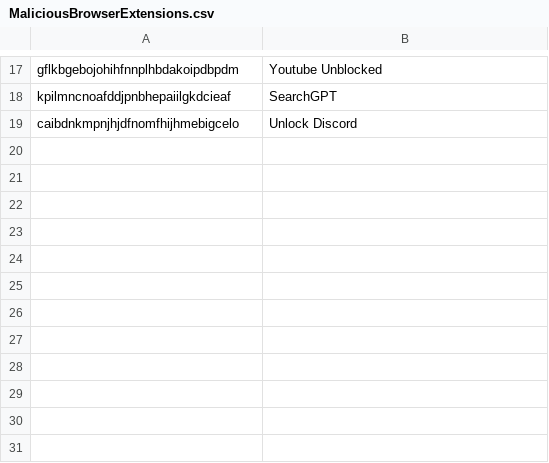
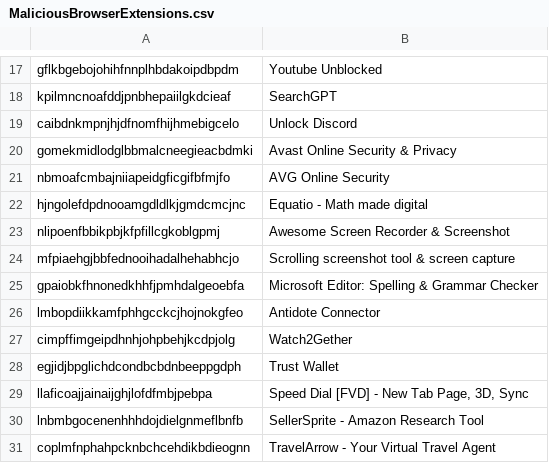
Before and after one commit to khaled180/Threar-Hunting-Rules, a CSV file: MaliciousBrowserExtensions.csv, drawn as a sheet; only a part is shown, gaps mark what is left out; the diff names each change by its address in the sheet, - before the commit and + after, or states it on an @@ line.

Commit message:
Update MaliciousBrowserExtensions.csv

```diff
--- a/MaliciousBrowserExtensions.csv
+++ b/MaliciousBrowserExtensions.csv
+row 20: gomekmidlodglbbmalcneegieacbdmki | Avast Online Security & Privacy
+row 21: nbmoafcmbajniiapeidgficgifbfmjfo | AVG Online Security
+row 22: hjngolefdpdnooamgdldlkjgmdcmcjnc | Equatio - Math made digital
+row 23: nlipoenfbbikpbjkfpfillcgkoblgpmj | Awesome Screen Recorder & Screenshot
+row 24: mfpiaehgjbbfednooihadalhehabhcjo | Scrolling screenshot tool & screen capture
+row 25: gpaiobkfhnonedkhhfjpmhdalgeoebfa | Microsoft Editor: Spelling & Grammar Checker
+row 26: lmbopdiikkamfphhgcckcjhojnokgfeo | Antidote Connector
+row 27: cimpffimgeipdhnhjohpbehjkcdpjolg | Watch2Gether
+row 28: egjidjbpglichdcondbcbdnbeeppgdph | Trust Wallet
+row 29: llaficoajjainaijghjlofdfmbjpebpa | Speed Dial [FVD] - New Tab Page, 3D, Sync
+row 30: lnbmbgocenenhhhdojdielgnmeflbnfb | SellerSprite - Amazon Research Tool
+row 31: coplmfnphahpcknbchcehdikbdieognn | TravelArrow - Your Virtual Travel Agent
```
